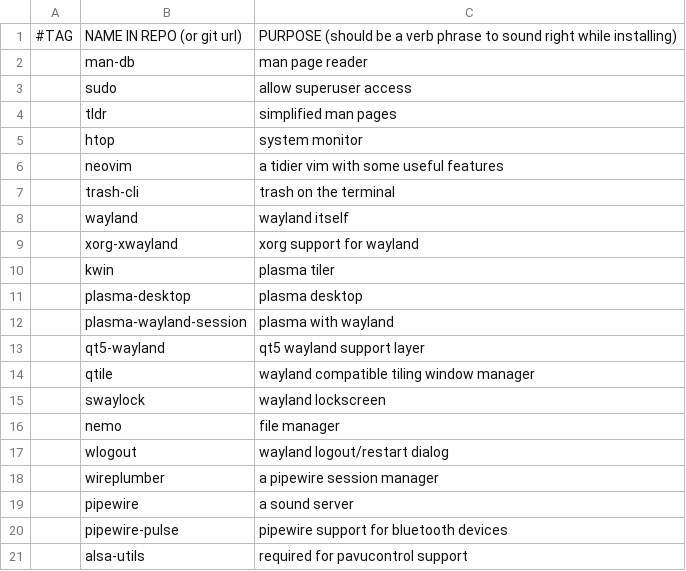
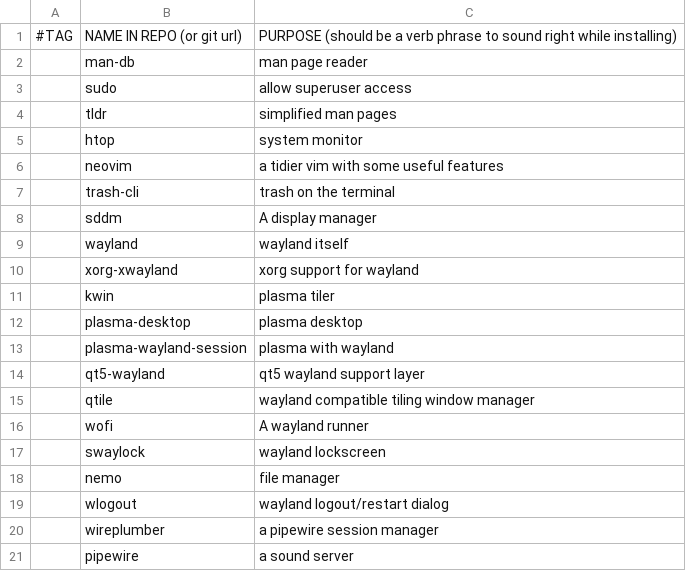
Before and after one commit to GGonnerman/ArchBootstrap, a CSV file: progs.csv, drawn as a sheet; only a part is shown; the shorter side is filled out with more unchanged rows; the diff names each change by its address in the sheet, - before the commit and + after, or states it on an @@ line.

Commit message:
Added sddm display manager

```diff
--- a/progs.csv
+++ b/progs.csv
+row 8:  | sddm | A display manager
+row 16:  | wofi | A wayland runner
```
